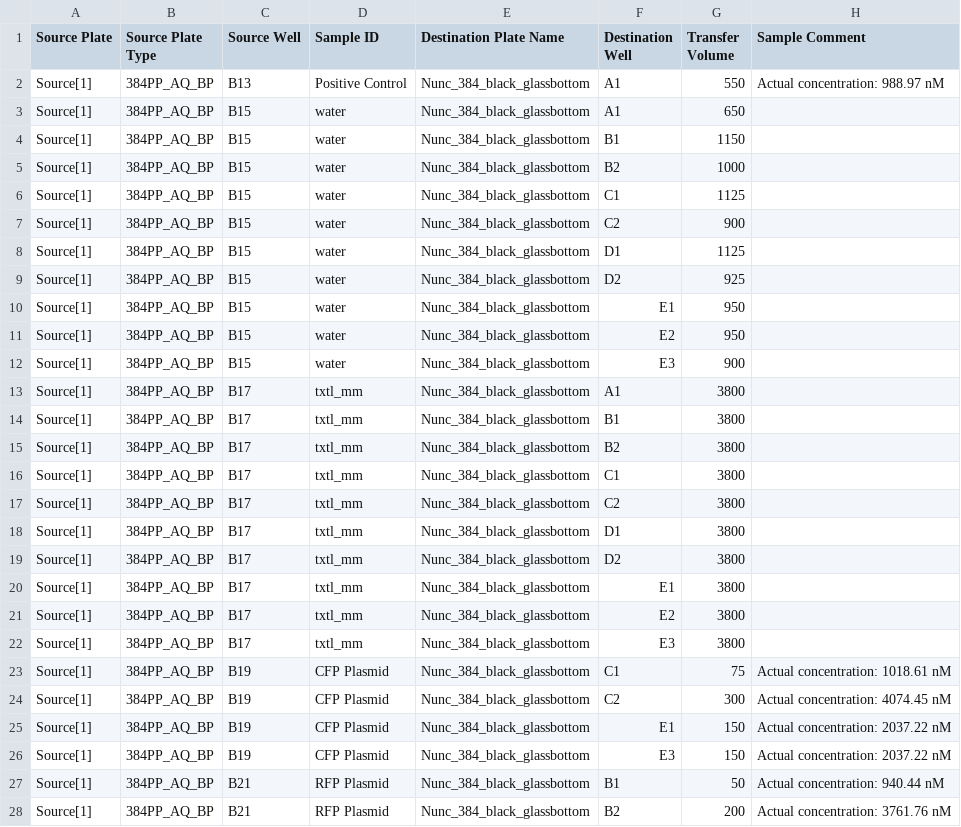
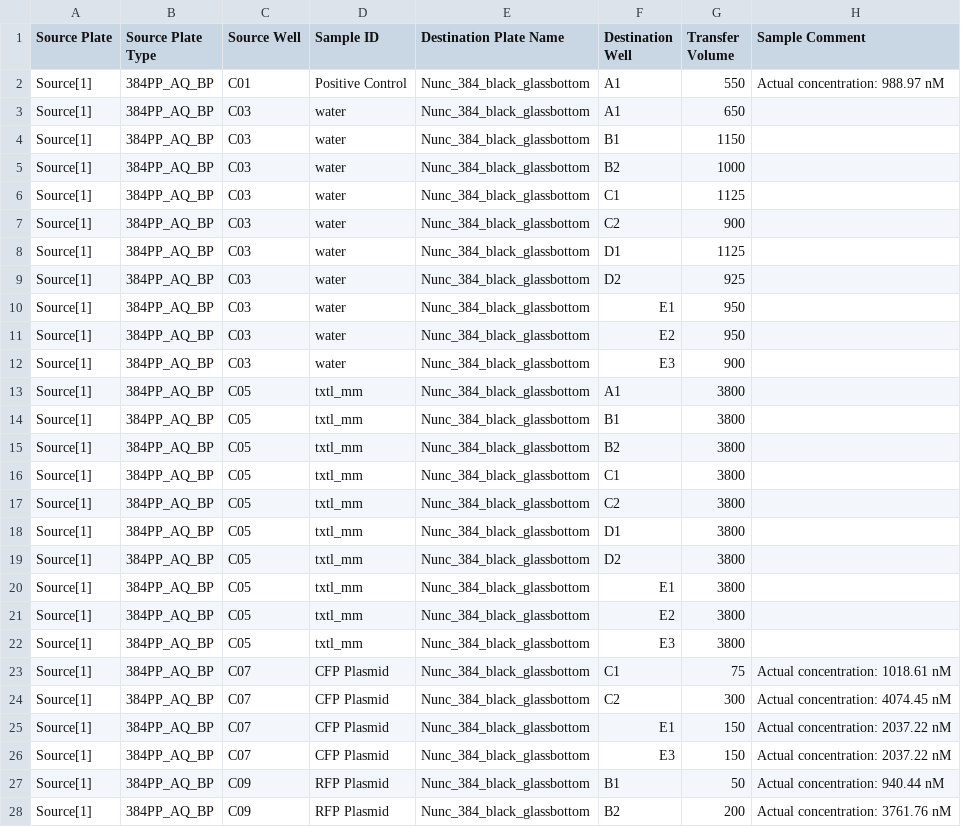
Before and after one commit to sclamons/murraylab_tools, a CSV file: examples/txtl_setup/outputs/TX-TL_setup_example_EchoInput.csv, drawn as a sheet; only a part is shown; the diff covers the shown part only.

```diff
--- a/examples/txtl_setup/outputs/TX-TL_setup_example_EchoInput.csv
+++ b/examples/txtl_setup/outputs/TX-TL_setup_example_EchoInput.csv
@@ -1,28 +1,28 @@
 Source Plate,Source Plate Type,Source Well,Sample ID,Destination Plate Name,Destination Well,Transfer Volume,Sample Comment
-Source[1],384PP_AQ_BP,B13,Positive Control,Nunc_384_black_glassbottom,A1,550,Actual concentration: 988.97 nM
-Source[1],384PP_AQ_BP,B15,water,Nunc_384_black_glassbottom,A1,650,
-Source[1],384PP_AQ_BP,B15,water,Nunc_384_black_glassbottom,B1,1150,
-Source[1],384PP_AQ_BP,B15,water,Nunc_384_black_glassbottom,B2,1000,
-Source[1],384PP_AQ_BP,B15,water,Nunc_384_black_glassbottom,C1,1125,
-Source[1],384PP_AQ_BP,B15,water,Nunc_384_black_glassbottom,C2,900,
-Source[1],384PP_AQ_BP,B15,water,Nunc_384_black_glassbottom,D1,1125,
-Source[1],384PP_AQ_BP,B15,water,Nunc_384_black_glassbottom,D2,925,
-Source[1],384PP_AQ_BP,B15,water,Nunc_384_black_glassbottom,E1,950,
-Source[1],384PP_AQ_BP,B15,water,Nunc_384_black_glassbottom,E2,950,
-Source[1],384PP_AQ_BP,B15,water,Nunc_384_black_glassbottom,E3,900,
-Source[1],384PP_AQ_BP,B17,txtl_mm,Nunc_384_black_glassbottom,A1,3800,
-Source[1],384PP_AQ_BP,B17,txtl_mm,Nunc_384_black_glassbottom,B1,3800,
-Source[1],384PP_AQ_BP,B17,txtl_mm,Nunc_384_black_glassbottom,B2,3800,
-Source[1],384PP_AQ_BP,B17,txtl_mm,Nunc_384_black_glassbottom,C1,3800,
-Source[1],384PP_AQ_BP,B17,txtl_mm,Nunc_384_black_glassbottom,C2,3800,
-Source[1],384PP_AQ_BP,B17,txtl_mm,Nunc_384_black_glassbottom,D1,3800,
-Source[1],384PP_AQ_BP,B17,txtl_mm,Nunc_384_black_glassbottom,D2,3800,
-Source[1],384PP_AQ_BP,B17,txtl_mm,Nunc_384_black_glassbottom,E1,3800,
-Source[1],384PP_AQ_BP,B17,txtl_mm,Nunc_384_black_glassbottom,E2,3800,
-Source[1],384PP_AQ_BP,B17,txtl_mm,Nunc_384_black_glassbottom,E3,3800,
-Source[1],384PP_AQ_BP,B19,CFP Plasmid,Nunc_384_black_glassbottom,C1,75,Actual concentration: 1018.61 nM
-Source[1],384PP_AQ_BP,B19,CFP Plasmid,Nunc_384_black_glassbottom,C2,300,Actual concentration: 4074.45 nM
-Source[1],384PP_AQ_BP,B19,CFP Plasmid,Nunc_384_black_glassbottom,E1,150,Actual concentration: 2037.22 nM
-Source[1],384PP_AQ_BP,B19,CFP Plasmid,Nunc_384_black_glassbottom,E3,150,Actual concentration: 2037.22 nM
-Source[1],384PP_AQ_BP,B21,RFP Plasmid,Nunc_384_black_glassbottom,B1,50,Actual concentration: 940.44 nM
-Source[1],384PP_AQ_BP,B21,RFP Plasmid,Nunc_384_black_glassbottom,B2,200,Actual concentration: 3761.76 nM
+Source[1],384PP_AQ_BP,C01,Positive Control,Nunc_384_black_glassbottom,A1,550,Actual concentration: 988.97 nM
+Source[1],384PP_AQ_BP,C03,water,Nunc_384_black_glassbottom,A1,650,
+Source[1],384PP_AQ_BP,C03,water,Nunc_384_black_glassbottom,B1,1150,
+Source[1],384PP_AQ_BP,C03,water,Nunc_384_black_glassbottom,B2,1000,
+Source[1],384PP_AQ_BP,C03,water,Nunc_384_black_glassbottom,C1,1125,
+Source[1],384PP_AQ_BP,C03,water,Nunc_384_black_glassbottom,C2,900,
+Source[1],384PP_AQ_BP,C03,water,Nunc_384_black_glassbottom,D1,1125,
+Source[1],384PP_AQ_BP,C03,water,Nunc_384_black_glassbottom,D2,925,
+Source[1],384PP_AQ_BP,C03,water,Nunc_384_black_glassbottom,E1,950,
+Source[1],384PP_AQ_BP,C03,water,Nunc_384_black_glassbottom,E2,950,
+Source[1],384PP_AQ_BP,C03,water,Nunc_384_black_glassbottom,E3,900,
+Source[1],384PP_AQ_BP,C05,txtl_mm,Nunc_384_black_glassbottom,A1,3800,
+Source[1],384PP_AQ_BP,C05,txtl_mm,Nunc_384_black_glassbottom,B1,3800,
+Source[1],384PP_AQ_BP,C05,txtl_mm,Nunc_384_black_glassbottom,B2,3800,
+Source[1],384PP_AQ_BP,C05,txtl_mm,Nunc_384_black_glassbottom,C1,3800,
+Source[1],384PP_AQ_BP,C05,txtl_mm,Nunc_384_black_glassbottom,C2,3800,
+Source[1],384PP_AQ_BP,C05,txtl_mm,Nunc_384_black_glassbottom,D1,3800,
+Source[1],384PP_AQ_BP,C05,txtl_mm,Nunc_384_black_glassbottom,D2,3800,
+Source[1],384PP_AQ_BP,C05,txtl_mm,Nunc_384_black_glassbottom,E1,3800,
+Source[1],384PP_AQ_BP,C05,txtl_mm,Nunc_384_black_glassbottom,E2,3800,
+Source[1],384PP_AQ_BP,C05,txtl_mm,Nunc_384_black_glassbottom,E3,3800,
+Source[1],384PP_AQ_BP,C07,CFP Plasmid,Nunc_384_black_glassbottom,C1,75,Actual concentration: 1018.61 nM
+Source[1],384PP_AQ_BP,C07,CFP Plasmid,Nunc_384_black_glassbottom,C2,300,Actual concentration: 4074.45 nM
+Source[1],384PP_AQ_BP,C07,CFP Plasmid,Nunc_384_black_glassbottom,E1,150,Actual concentration: 2037.22 nM
+Source[1],384PP_AQ_BP,C07,CFP Plasmid,Nunc_384_black_glassbottom,E3,150,Actual concentration: 2037.22 nM
+Source[1],384PP_AQ_BP,C09,RFP Plasmid,Nunc_384_black_glassbottom,B1,50,Actual concentration: 940.44 nM
+Source[1],384PP_AQ_BP,C09,RFP Plasmid,Nunc_384_black_glassbottom,B2,200,Actual concentration: 3761.76 nM
```
Also changed, not shown: 6 edited cells elsewhere in this file, 4 other files.
